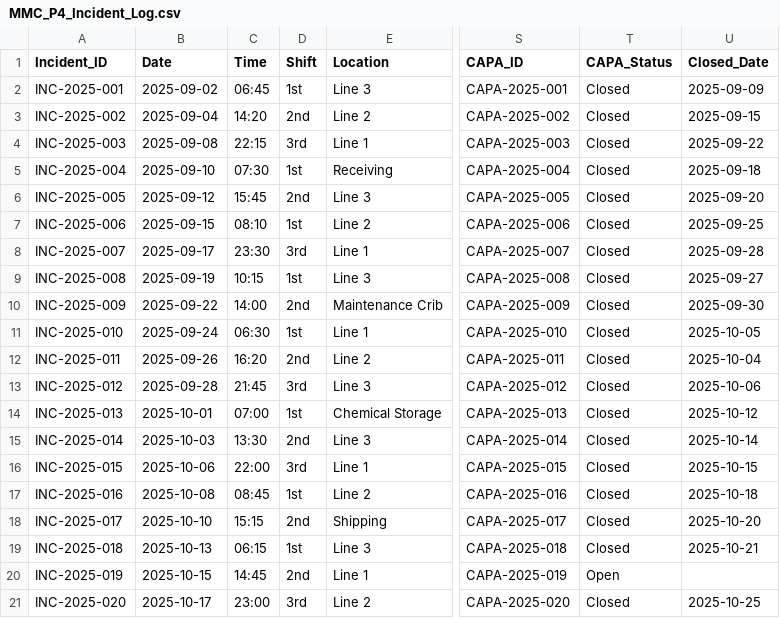
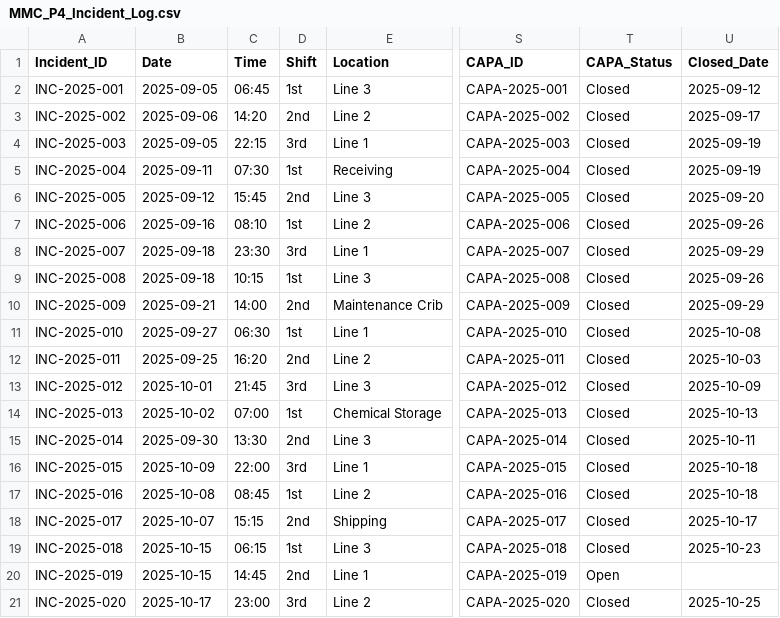
Before and after one commit to MaxBush6299/midwest-mobility, a CSV file: plants/plant4/kb/08_Logs_Data/MMC_P4_Incident_Log.csv, drawn as a sheet; only a part is shown, gaps mark what is left out; the diff covers the shown part only; the diff names each change by its address in the sheet, - before the commit and + after, or states it on an @@ line.

```diff
--- a/plants/plant4/kb/08_Logs_Data/MMC_P4_Incident_Log.csv
+++ b/plants/plant4/kb/08_Logs_Data/MMC_P4_Incident_Log.csv
-B2 (Date): 2025-09-02
+B2 (Date): 2025-09-05
-U2 (Closed_Date): 2025-09-09
+U2 (Closed_Date): 2025-09-12
-B3 (Date): 2025-09-04
+B3 (Date): 2025-09-06
-U3 (Closed_Date): 2025-09-15
+U3 (Closed_Date): 2025-09-17
-B4 (Date): 2025-09-08
+B4 (Date): 2025-09-05
-U4 (Closed_Date): 2025-09-22
+U4 (Closed_Date): 2025-09-19
-B5 (Date): 2025-09-10
+B5 (Date): 2025-09-11
-U5 (Closed_Date): 2025-09-18
+U5 (Closed_Date): 2025-09-19
-B7 (Date): 2025-09-15
+B7 (Date): 2025-09-16
-U7 (Closed_Date): 2025-09-25
+U7 (Closed_Date): 2025-09-26
-B8 (Date): 2025-09-17
+B8 (Date): 2025-09-18
-U8 (Closed_Date): 2025-09-28
+U8 (Closed_Date): 2025-09-29
-B9 (Date): 2025-09-19
+B9 (Date): 2025-09-18
-U9 (Closed_Date): 2025-09-27
+U9 (Closed_Date): 2025-09-26
-B10 (Date): 2025-09-22
+B10 (Date): 2025-09-21
-U10 (Closed_Date): 2025-09-30
+U10 (Closed_Date): 2025-09-29
-B11 (Date): 2025-09-24
+B11 (Date): 2025-09-27
-U11 (Closed_Date): 2025-10-05
+U11 (Closed_Date): 2025-10-08
-B12 (Date): 2025-09-26
+B12 (Date): 2025-09-25
-U12 (Closed_Date): 2025-10-04
+U12 (Closed_Date): 2025-10-03
-B13 (Date): 2025-09-28
+B13 (Date): 2025-10-01
-U13 (Closed_Date): 2025-10-06
+U13 (Closed_Date): 2025-10-09
-B14 (Date): 2025-10-01
+B14 (Date): 2025-10-02
-U14 (Closed_Date): 2025-10-12
+U14 (Closed_Date): 2025-10-13
-B15 (Date): 2025-10-03
+B15 (Date): 2025-09-30
-U15 (Closed_Date): 2025-10-14
+U15 (Closed_Date): 2025-10-11
-B16 (Date): 2025-10-06
+B16 (Date): 2025-10-09
-U16 (Closed_Date): 2025-10-15
+U16 (Closed_Date): 2025-10-18
-B18 (Date): 2025-10-10
+B18 (Date): 2025-10-07
-U18 (Closed_Date): 2025-10-20
+U18 (Closed_Date): 2025-10-17
-B19 (Date): 2025-10-13
+B19 (Date): 2025-10-15
-U19 (Closed_Date): 2025-10-21
+U19 (Closed_Date): 2025-10-23
```
Also changed, not shown: 64 edited cells elsewhere in this file, enterprise/supply-chain/data/bom_where_used.csv, plants/plant4/kb/08_Logs_Data/MMC_P4_PM_Schedule.csv, 1 other file.
